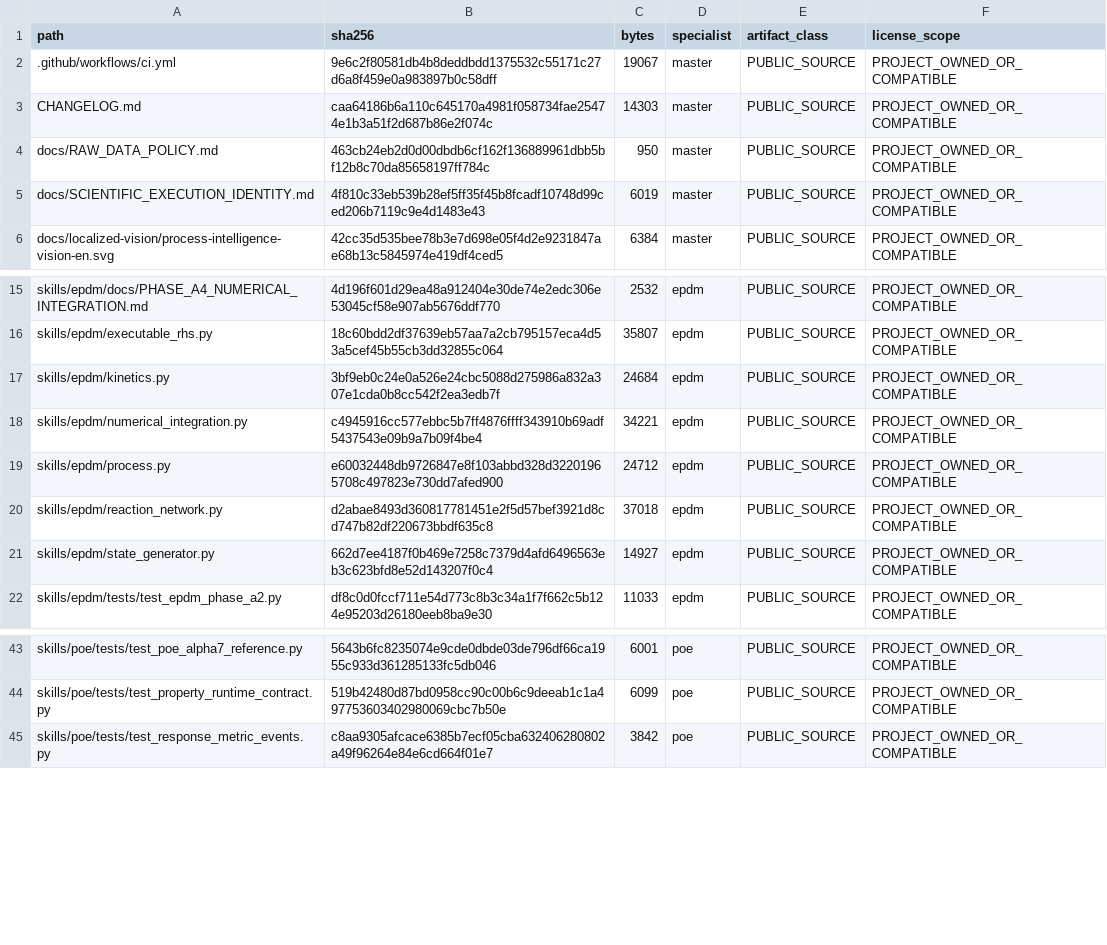
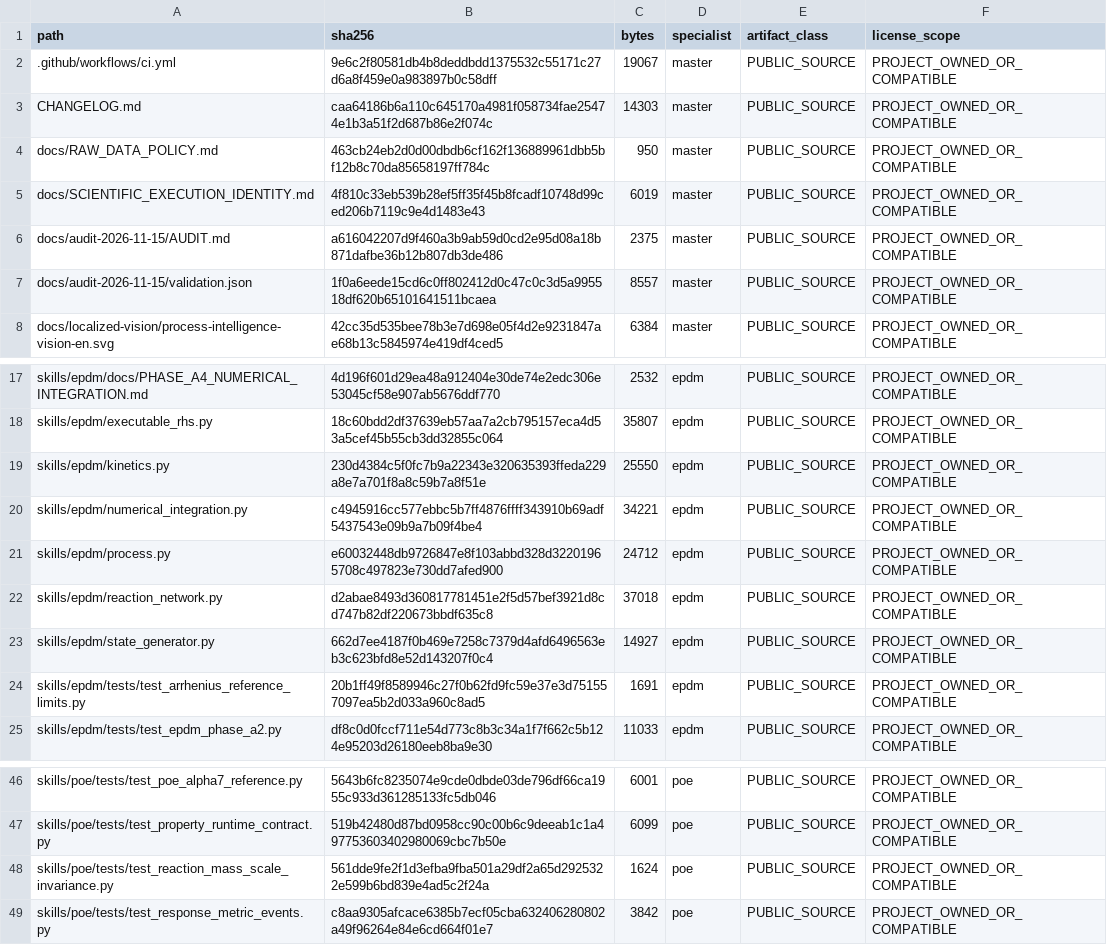
Before and after one commit to SUNHAOJUN22/TSAO-PROCESSING-SKILL, a TSV file: reports/SOURCE_CORE_OVERLAY.tsv, drawn as a sheet; only a part is shown, gaps mark what is left out.

Commit message:
Fix Arrhenius identity limits and scale-invariant mass conservation

```diff
--- a/reports/SOURCE_CORE_OVERLAY.tsv
+++ b/reports/SOURCE_CORE_OVERLAY.tsv
@@ -5,2 +5,4 @@ docs/RAW_DATA_POLICY.md	463cb24eb2d0d00dbdb6cf162f136889961dbb5bf12b8c70da856581
 docs/SCIENTIFIC_EXECUTION_IDENTITY.md	4f810c33eb539b28ef5ff35f45b8fcadf10748d99ced206b7119c9e4d1483e43	6019	master	PUBLIC_SOURCE	PROJECT_OWNED_OR_COMPATIBLE
+docs/audit-2026-11-15/AUDIT.md	a616042207d9f460a3b9ab59d0cd2e95d08a18b871dafbe36b12b807db3de486	2375	master	PUBLIC_SOURCE	PROJECT_OWNED_OR_COMPATIBLE
+docs/audit-2026-11-15/validation.json	1f0a6eede15cd6c0ff802412d0c47c0c3d5a995518df620b65101641511bcaea	8557	master	PUBLIC_SOURCE	PROJECT_OWNED_OR_COMPATIBLE
 docs/localized-vision/process-intelligence-vision-en.svg	42cc35d535bee78b3e7d698e05f4d2e9231847ae68b13c5845974e419df4ced5	6384	master	PUBLIC_SOURCE	PROJECT_OWNED_OR_COMPATIBLE
@@ -16,3 +18,3 @@ skills/epdm/docs/PHASE_A4_NUMERICAL_INTEGRATION.md	4d196f601d29ea48a912404e30de7
 skills/epdm/executable_rhs.py	18c60bdd2df37639eb57aa7a2cb795157eca4d53a5cef45b55cb3dd32855c064	35807	epdm	PUBLIC_SOURCE	PROJECT_OWNED_OR_COMPATIBLE
-skills/epdm/kinetics.py	3bf9eb0c24e0a526e24cbc5088d275986a832a307e1cda0b8cc542f2ea3edb7f	24684	epdm	PUBLIC_SOURCE	PROJECT_OWNED_OR_COMPATIBLE
+skills/epdm/kinetics.py	230d4384c5f0fc7b9a22343e320635393ffeda229a8e7a701f8a8c59b7a8f51e	25550	epdm	PUBLIC_SOURCE	PROJECT_OWNED_OR_COMPATIBLE
 skills/epdm/numerical_integration.py	c4945916cc577ebbc5b7ff4876ffff343910b69adf5437543e09b9a7b09f4be4	34221	epdm	PUBLIC_SOURCE	PROJECT_OWNED_OR_COMPATIBLE
@@ -21,2 +23,3 @@ skills/epdm/reaction_network.py	d2abae8493d360817781451e2f5d57bef3921d8cd747b82d
 skills/epdm/state_generator.py	662d7ee4187f0b469e7258c7379d4afd6496563eb3c623bfd8e52d143207f0c4	14927	epdm	PUBLIC_SOURCE	PROJECT_OWNED_OR_COMPATIBLE
+skills/epdm/tests/test_arrhenius_reference_limits.py	20b1ff49f8589946c27f0b62fd9fc59e37e3d751557097ea5b2d033a960c8ad5	1691	epdm	PUBLIC_SOURCE	PROJECT_OWNED_OR_COMPATIBLE
 skills/epdm/tests/test_epdm_phase_a2.py	df8c0d0fccf711e54d773c8b3c34a1f7f662c5b124e95203d26180eeb8ba9e30	11033	epdm	PUBLIC_SOURCE	PROJECT_OWNED_OR_COMPATIBLE
@@ -44,2 +47,3 @@ skills/poe/tests/test_poe_alpha7_reference.py	5643b6fc8235074e9cde0dbde03de796df
 skills/poe/tests/test_property_runtime_contract.py	519b42480d87bd0958cc90c00b6c9deeab1c1a497753603402980069cbc7b50e	6099	poe	PUBLIC_SOURCE	PROJECT_OWNED_OR_COMPATIBLE
+skills/poe/tests/test_reaction_mass_scale_invariance.py	561dde9fe2f1d3efba9fba501a29df2a65d2925322e599b6bd839e4ad5c2f24a	1624	poe	PUBLIC_SOURCE	PROJECT_OWNED_OR_COMPATIBLE
 skills/poe/tests/test_response_metric_events.py	c8aa9305afcace6385b7ecf05cba632406280802a49f96264e84e6cd664f01e7	3842	poe	PUBLIC_SOURCE	PROJECT_OWNED_OR_COMPATIBLE
```
Also changed, not shown: reports/SOURCE_ACCEPTANCE_OVERLAY.tsv, 6 other files.
